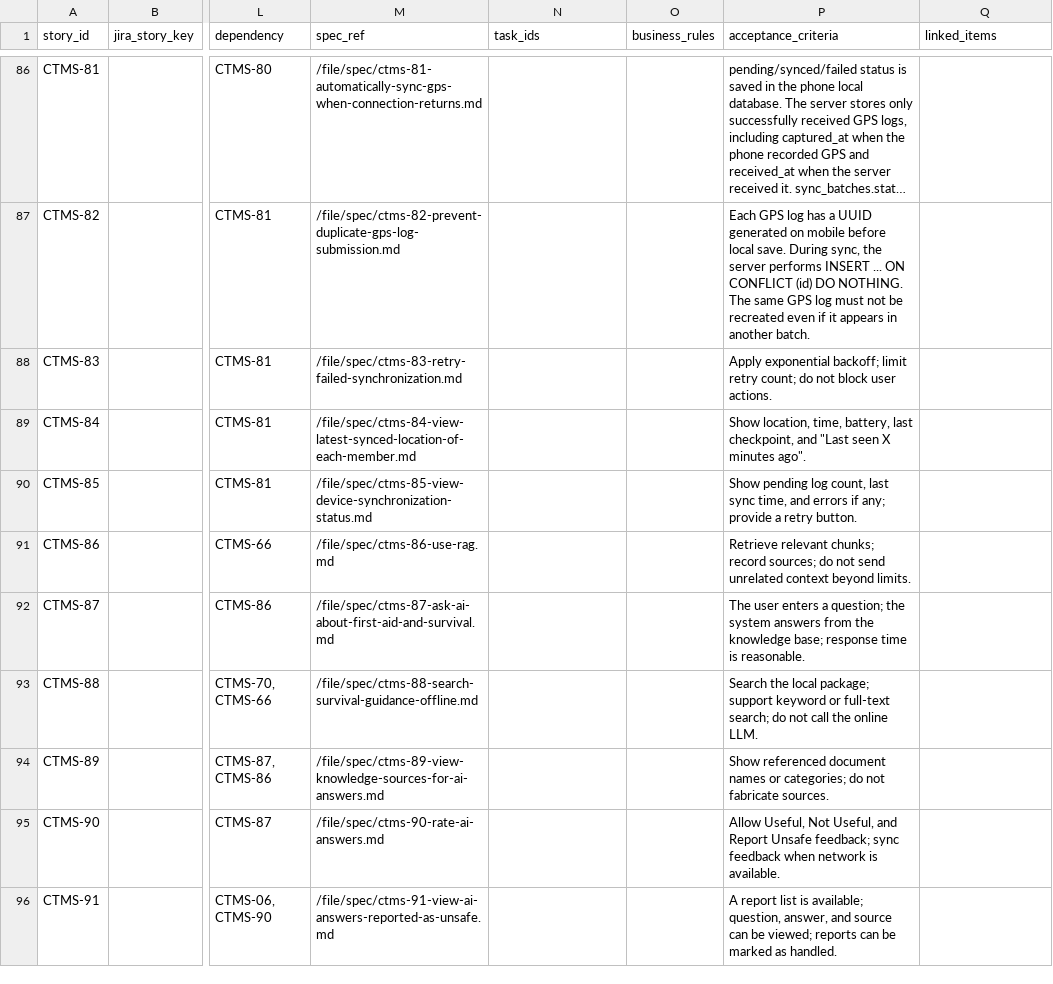
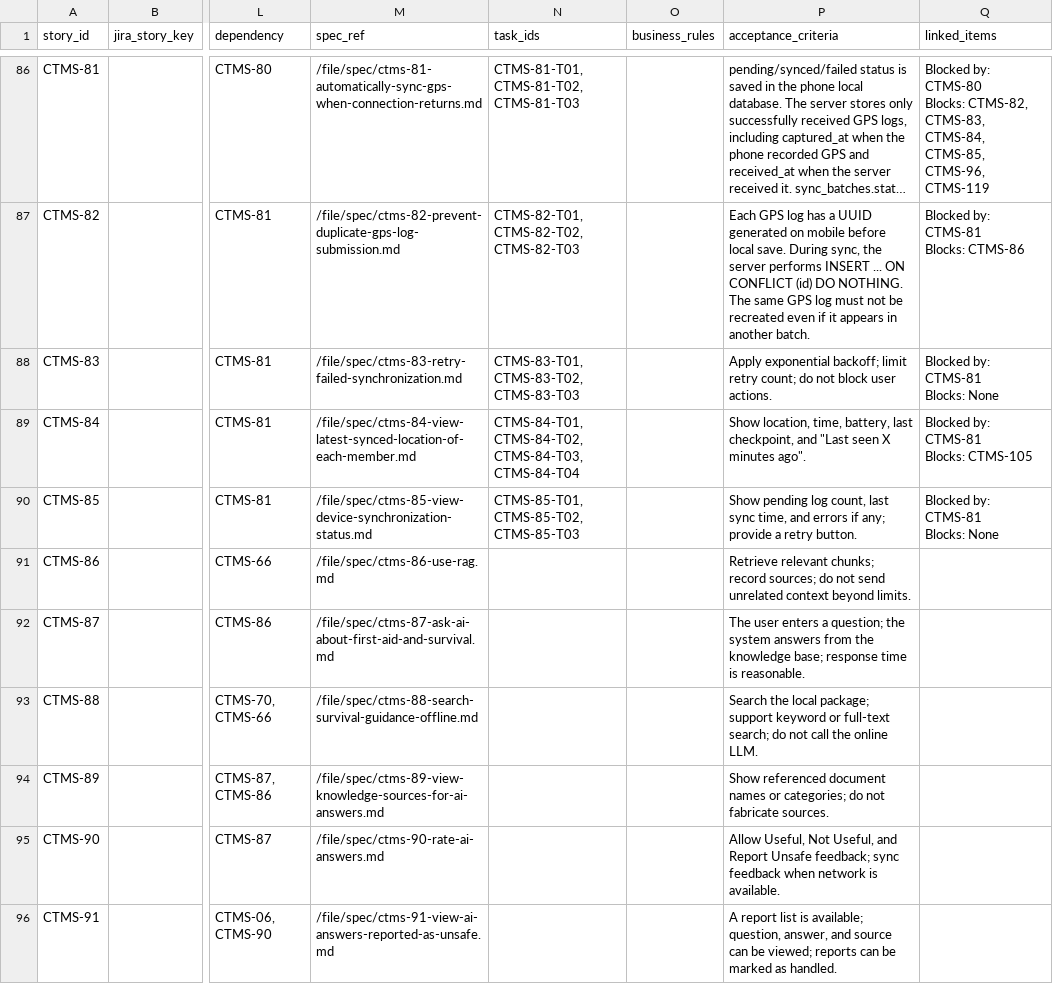
Before and after one commit to SEM9-CAPSTONE/CTMS, a CSV file: docs/planning/jira-ctms-sprint-plan.csv, drawn as a sheet; only a part is shown, gaps mark what is left out; long unchanged cells end in …; ↵ is a line break in a cell; the diff covers the shown part only; the diff names each change by its address in the sheet, - before the commit and + after, or states it on an @@ line.

Commit message:
docs: update sprint 4 planning tasks

```diff
--- a/docs/planning/jira-ctms-sprint-plan.csv
+++ b/docs/planning/jira-ctms-sprint-plan.csv
-N86 (task_ids): (empty)
+N86 (task_ids): CTMS-81-T01, CTMS-81-T02, CTMS-81-T03
-Q86 (linked_items): (empty)
+Q86 (linked_items): Blocked by: CTMS-80 ↵ Blocks: CTMS-82, CTMS-83, CTMS-84, CTMS-85, CTMS-96, CTMS-119
-N87 (task_ids): (empty)
+N87 (task_ids): CTMS-82-T01, CTMS-82-T02, CTMS-82-T03
-Q87 (linked_items): (empty)
+Q87 (linked_items): Blocked by: CTMS-81 ↵ Blocks: CTMS-86
-N88 (task_ids): (empty)
+N88 (task_ids): CTMS-83-T01, CTMS-83-T02, CTMS-83-T03
-Q88 (linked_items): (empty)
+Q88 (linked_items): Blocked by: CTMS-81 ↵ Blocks: None
-N89 (task_ids): (empty)
+N89 (task_ids): CTMS-84-T01, CTMS-84-T02, CTMS-84-T03, CTMS-84-T04
-Q89 (linked_items): (empty)
+Q89 (linked_items): Blocked by: CTMS-81 ↵ Blocks: CTMS-105
-N90 (task_ids): (empty)
+N90 (task_ids): CTMS-85-T01, CTMS-85-T02, CTMS-85-T03
-Q90 (linked_items): (empty)
+Q90 (linked_items): Blocked by: CTMS-81 ↵ Blocks: None
```
Also changed, not shown: 32 edited cells elsewhere in this file, docs/planning/jira-ctms-sprint-4.csv, 3 other files.
